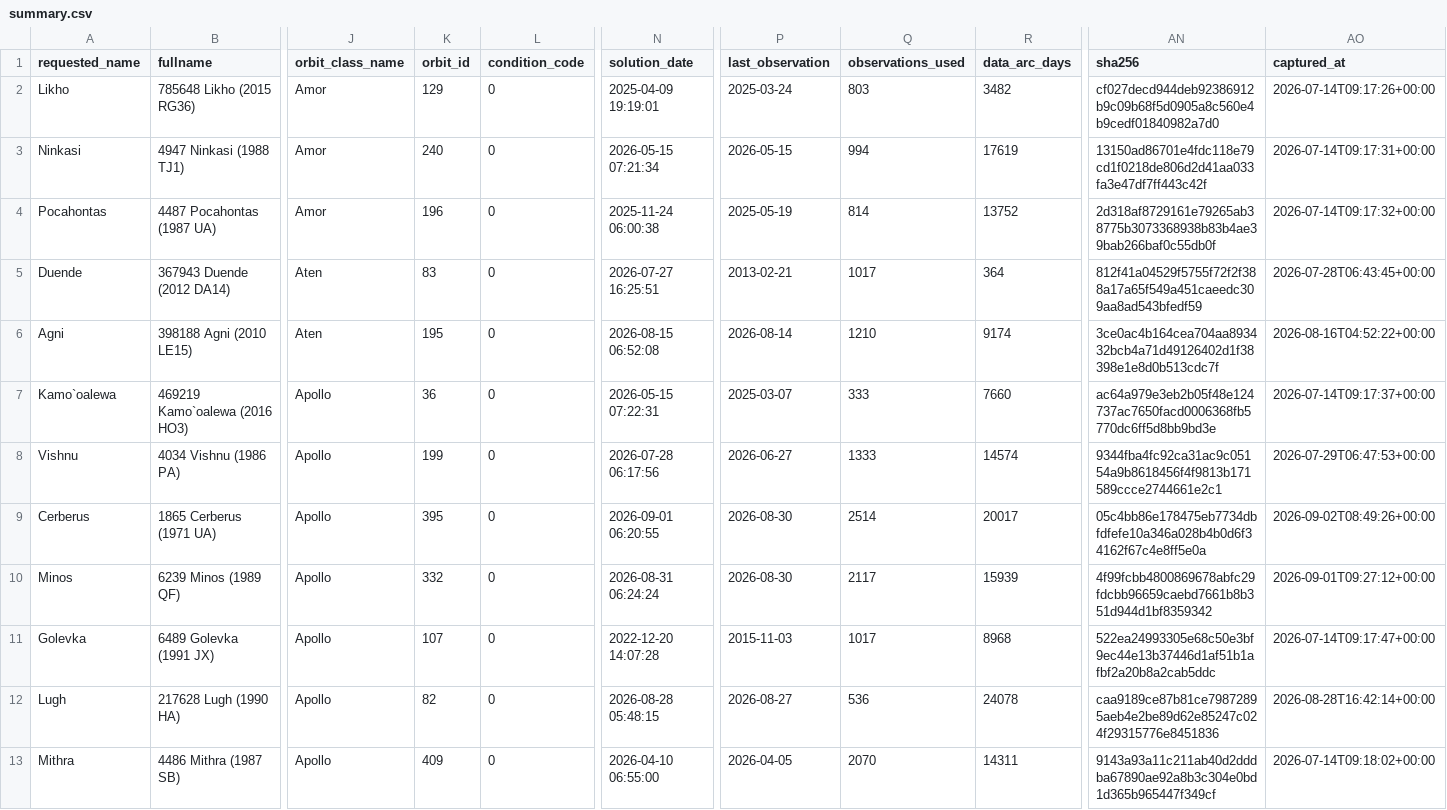
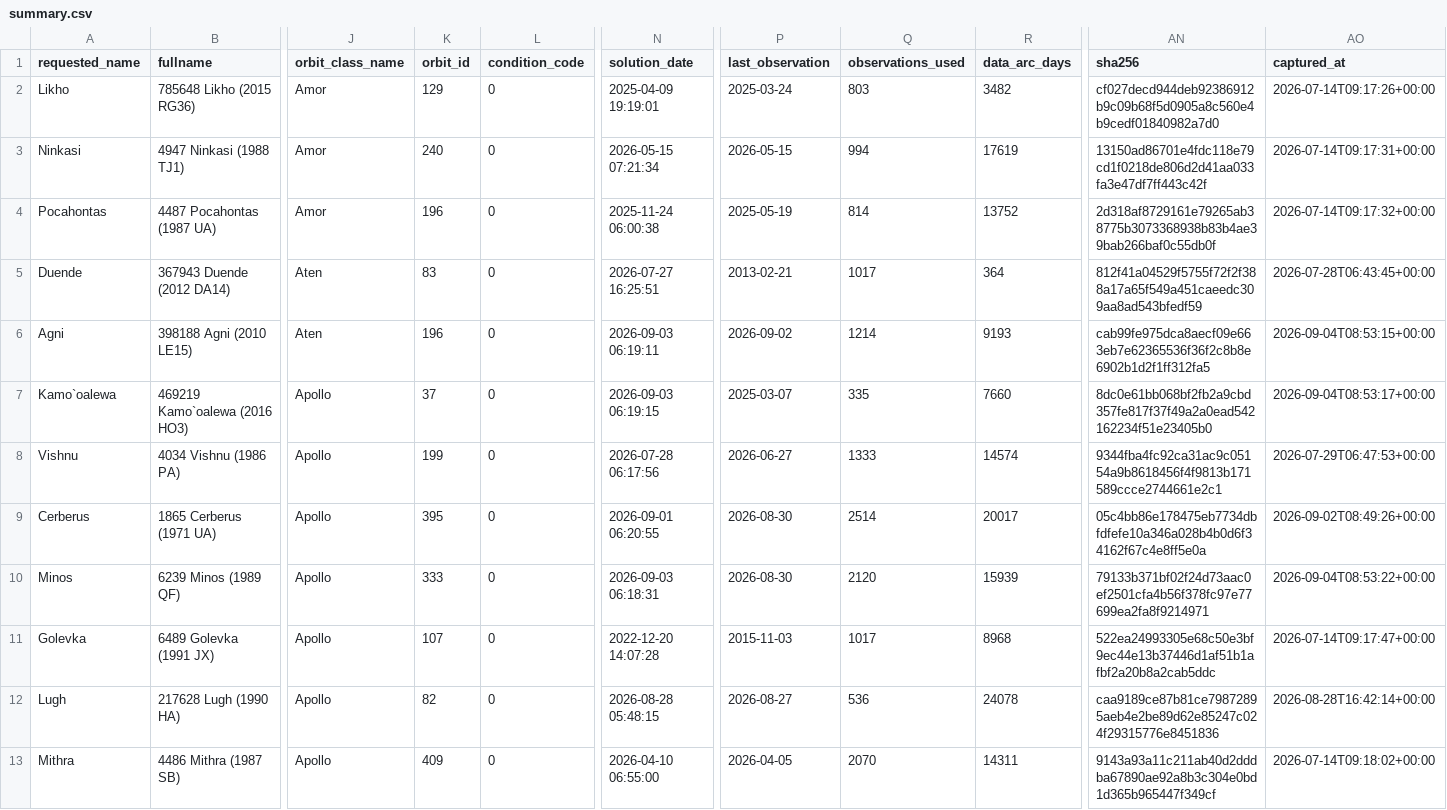
Before and after one commit to achillesromer-coder/Data, a CSV file: data/jpl/neighbours/sbdb/latest/summary.csv, drawn as a sheet; only a part is shown, gaps mark what is left out; the diff names each change by its address in the sheet, - before the commit and + after, or states it on an @@ line.

```diff
--- a/data/jpl/neighbours/sbdb/latest/summary.csv
+++ b/data/jpl/neighbours/sbdb/latest/summary.csv
-K6 (orbit_id): 195
+K6 (orbit_id): 196
-N6 (solution_date): 2026-08-15 06:52:08
+N6 (solution_date): 2026-09-03 06:19:11
-P6 (last_observation): 2026-08-14
+P6 (last_observation): 2026-09-02
-Q6 (observations_used): 1210
+Q6 (observations_used): 1214
-R6 (data_arc_days): 9174
+R6 (data_arc_days): 9193
-AN6 (sha256): 3ce0ac4b164cea704aa893432bcb4a71d49126402d1f38398e1e8d0b513cdc7f
+AN6 (sha256): cab99fe975dca8aecf09e663eb7e62365536f36f2c8b8e6902b1d2f1ff312fa5
-AO6 (captured_at): 2026-08-16T04:52:22+00:00
+AO6 (captured_at): 2026-09-04T08:53:15+00:00
-K7 (orbit_id): 36
+K7 (orbit_id): 37
-N7 (solution_date): 2026-05-15 07:22:31
+N7 (solution_date): 2026-09-03 06:19:15
-Q7 (observations_used): 333
+Q7 (observations_used): 335
-AN7 (sha256): ac64a979e3eb2b05f48e124737ac7650facd0006368fb5770dc6ff5d8bb9bd3e
+AN7 (sha256): 8dc0e61bb068bf2fb2a9cbd357fe817f37f49a2a0ead542162234f51e23405b0
-AO7 (captured_at): 2026-07-14T09:17:37+00:00
+AO7 (captured_at): 2026-09-04T08:53:17+00:00
-K10 (orbit_id): 332
+K10 (orbit_id): 333
-N10 (solution_date): 2026-08-31 06:24:24
+N10 (solution_date): 2026-09-03 06:18:31
-Q10 (observations_used): 2117
+Q10 (observations_used): 2120
-AN10 (sha256): 4f99fcbb4800869678abfc29fdcbb96659caebd7661b8b351d944d1bf8359342
+AN10 (sha256): 79133b371bf02f24d73aac0ef2501cfa4b56f378fc97e77699ea2fa8f9214971
-AO10 (captured_at): 2026-09-01T09:27:12+00:00
+AO10 (captured_at): 2026-09-04T08:53:22+00:00
```
Also changed, not shown: data/jpl/horizons/latest/summary.csv, data/jpl/neighbours/horizons/latest/summary.csv, 35 other files.
